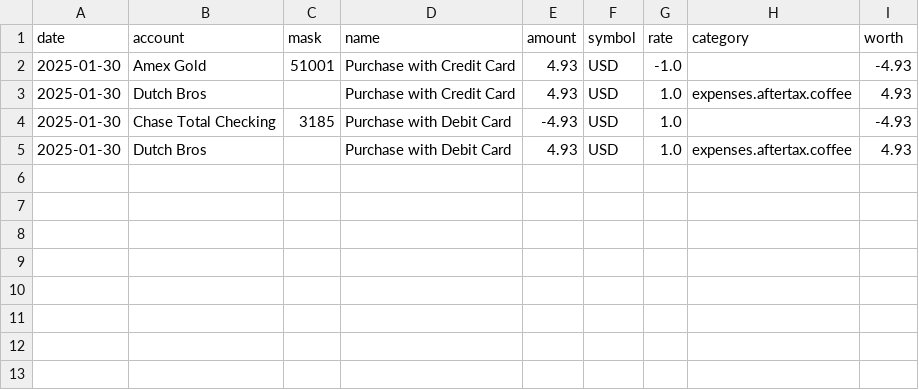
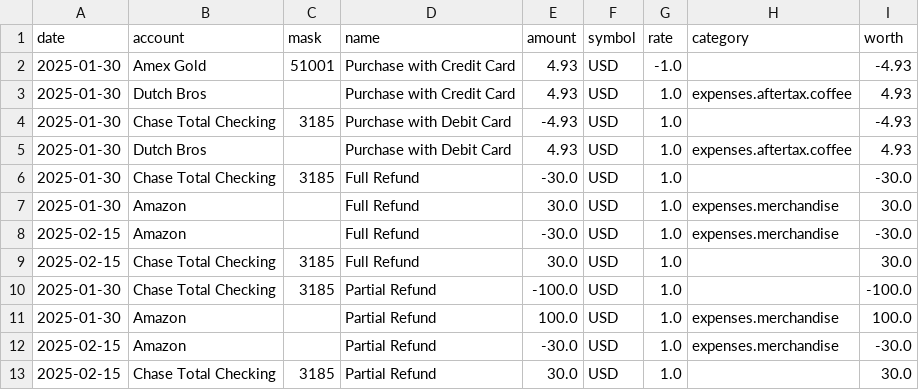
Before and after one commit to redrossa/adfire, a CSV file: adfire/resources/sample_formatted/transactions/purchases.csv, drawn as a sheet; the diff names each change by its address in the sheet, - before the commit and + after, or states it on an @@ line.

Commit message:
Updated sample

```diff
--- a/adfire/resources/sample_formatted/transactions/purchases.csv
+++ b/adfire/resources/sample_formatted/transactions/purchases.csv
+row 6: 2025-01-30 | Chase Total Checking | 3185 | Full Refund | -30.0 | USD | 1.0 |  | -30.0
+row 7: 2025-01-30 | Amazon |  | Full Refund | 30.0 | USD | 1.0 | expenses.merchandise | 30.0
+row 8: 2025-02-15 | Amazon |  | Full Refund | -30.0 | USD | 1.0 | expenses.merchandise | -30.0
+row 9: 2025-02-15 | Chase Total Checking | 3185 | Full Refund | 30.0 | USD | 1.0 |  | 30.0
+row 10: 2025-01-30 | Chase Total Checking | 3185 | Partial Refund | -100.0 | USD | 1.0 |  | -100.0
+row 11: 2025-01-30 | Amazon |  | Partial Refund | 100.0 | USD | 1.0 | expenses.merchandise | 100.0
+row 12: 2025-02-15 | Amazon |  | Partial Refund | -30.0 | USD | 1.0 | expenses.merchandise | -30.0
+row 13: 2025-02-15 | Chase Total Checking | 3185 | Partial Refund | 30.0 | USD | 1.0 |  | 30.0
```
Also changed, not shown: adfire/resources/sample/transactions/purchases.csv, adfire/resources/sample/transactions/trade.csv, 3 other files.
